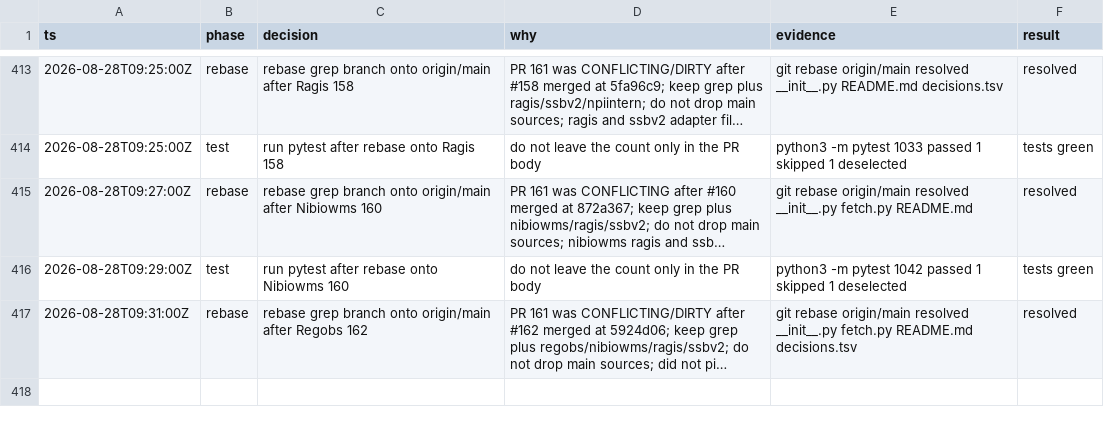
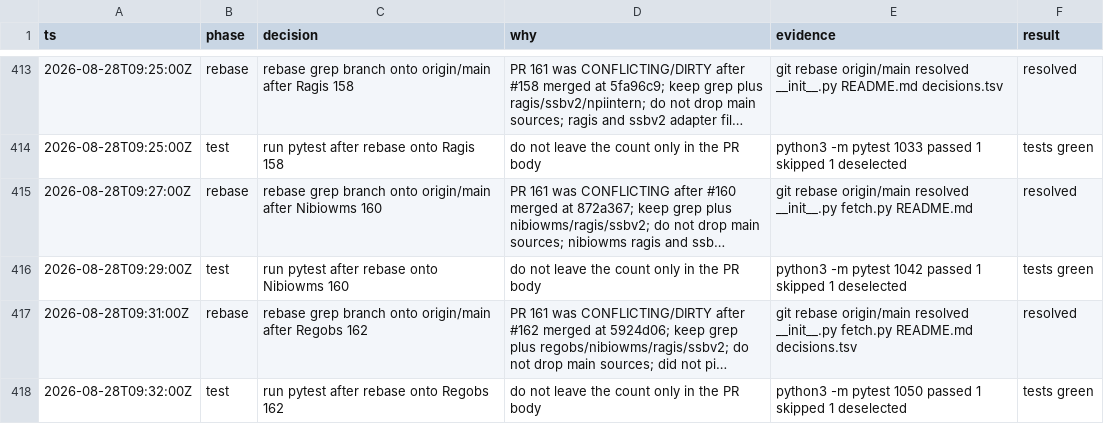
Before and after one commit to Solvelangseth/public-data-agent, a TSV file: decisions.tsv, drawn as a sheet; only a part is shown, gaps mark what is left out; long unchanged cells end in …; the diff names each change by its address in the sheet, - before the commit and + after, or states it on an @@ line.

```diff
--- a/decisions.tsv
+++ b/decisions.tsv
+row 418: 2026-08-28T09:32:00Z | test | run pytest after rebase onto Regobs 162 | do not leave the count only in the PR body | python3 -m pytest 1050 passed 1 skipped 1 deselected | tests green
```
